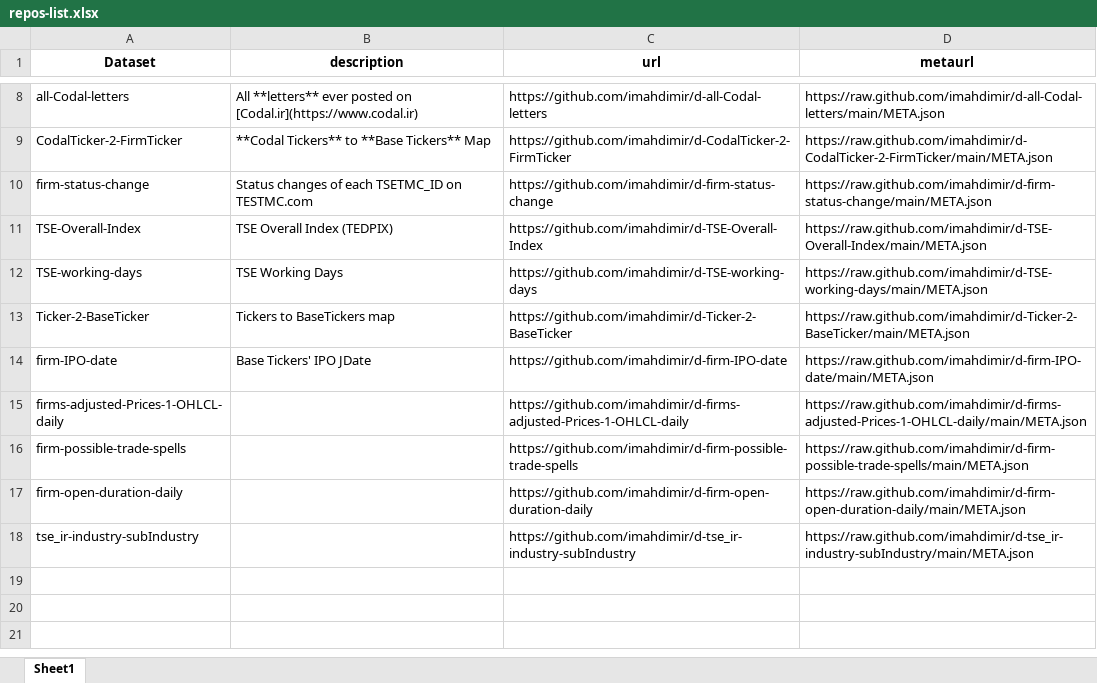
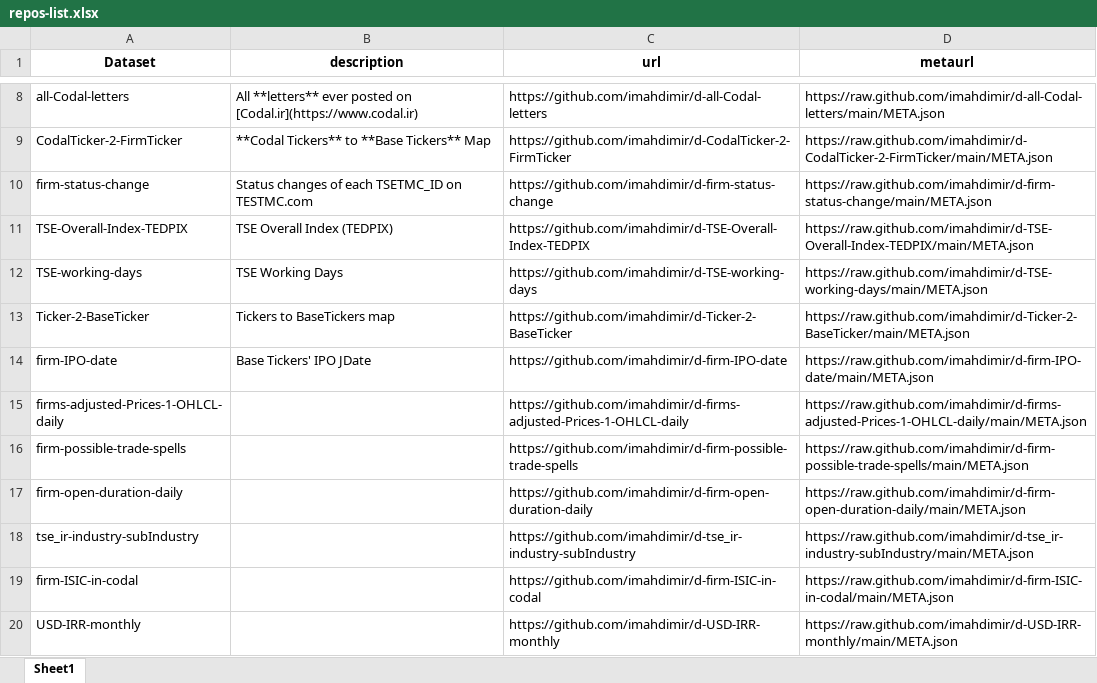
Before and after one commit to imahdimir/g-Datasets, an Excel workbook: repos-list.xlsx, sheet Sheet1, drawn as a sheet; only a part is shown, gaps mark what is left out; values as stored, in another font and other column widths than the file's, no borders; the diff names each change by its address in the sheet, - before the commit and + after, or states it on an @@ line.

Commit message:
run by Datlore

```diff
--- a/repos-list.xlsx (sheet Sheet1)
+++ b/repos-list.xlsx (sheet Sheet1)
-A11 (Dataset): TSE-Overall-Index
+A11 (Dataset): TSE-Overall-Index-TEDPIX
-C11 (url): https://github.com/imahdimir/d-TSE-Overall-Index
+C11 (url): https://github.com/imahdimir/d-TSE-Overall-Index-TEDPIX
-D11 (metaurl): https://raw.github.com/imahdimir/d-TSE-Overall-Index/main/META.json
+D11 (metaurl): https://raw.github.com/imahdimir/d-TSE-Overall-Index-TEDPIX/main/META.json
+row 19: firm-ISIC-in-codal |  | https://github.com/imahdimir/d-firm-ISIC-in-codal | https://raw.github.com/imahdimir/d-firm-ISIC-in-codal/main/META.json
+row 20: USD-IRR-monthly |  | https://github.com/imahdimir/d-USD-IRR-monthly | https://raw.github.com/imahdimir/d-USD-IRR-monthly/main/META.json
```
